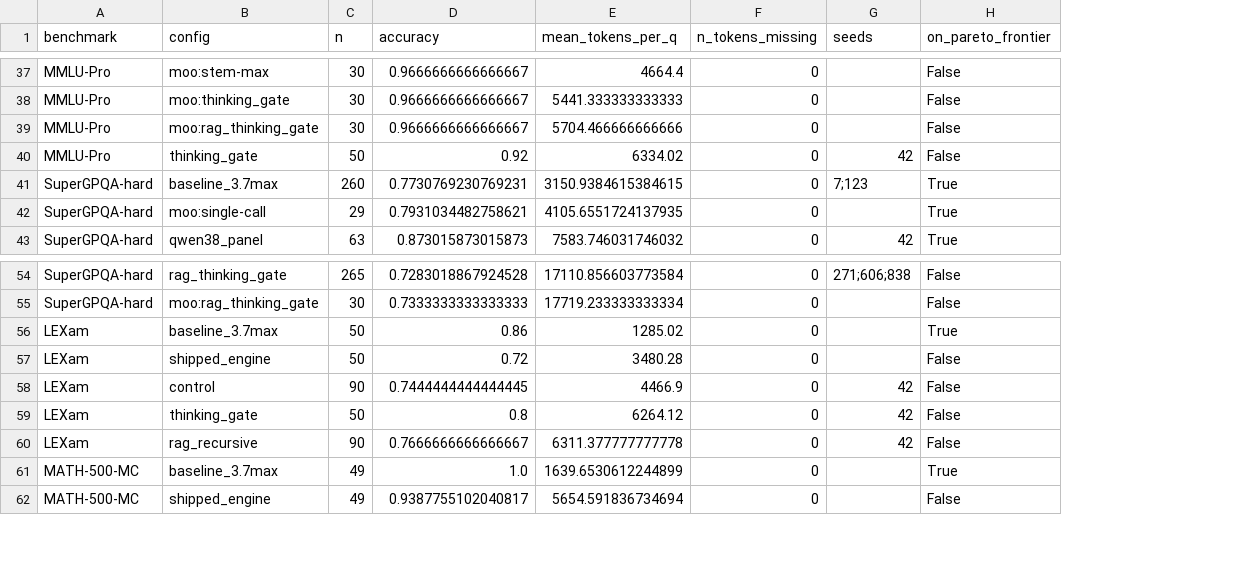
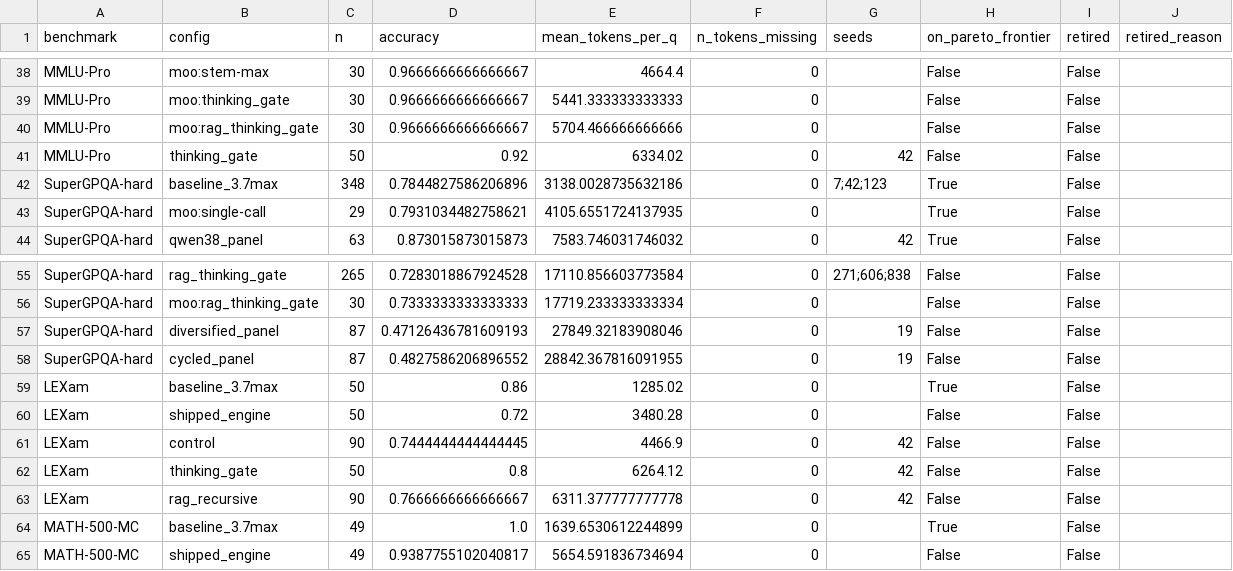
Before and after one commit to juniper-tc02e/quorumqa, a CSV file: benchmark/results/f2_compute_frontier.csv, drawn as a sheet; only a part is shown, gaps mark what is left out; addresses are those after the commit; the diff covers the shown part only; the diff names each change by its address in the sheet, - before the commit and + after, or states it on an @@ line.

```diff
--- a/benchmark/results/f2_compute_frontier.csv
+++ b/benchmark/results/f2_compute_frontier.csv
+column I (retired), rows 38-44: all False; rows 55-56: False | False; rows 59-65: all False
+column J (retired_reason), empty
-C42 (n): 260
+C42 (n): 348
-D42 (accuracy): 0.7730769230769231
+D42 (accuracy): 0.7844827586206896
-E42 (mean_tokens_per_q): 3150.9384615384615
+E42 (mean_tokens_per_q): 3138.0028735632186
-G42 (seeds): 7;123
+G42 (seeds): 7;42;123
+row 57: SuperGPQA-hard | diversified_panel | 87 | 0.47126436781609193 | 27849.32183908046 | 0 | 19 | False | False
+row 58: SuperGPQA-hard | cycled_panel | 87 | 0.4827586206896552 | 28842.367816091955 | 0 | 19 | False | False
```
Also changed, not shown: 1 added row and 13 edited cells elsewhere in this file, benchmark/results/f1_family_floor_items.csv, benchmark/results/f1_gpqa_deficit_items.csv, 14 other files.
